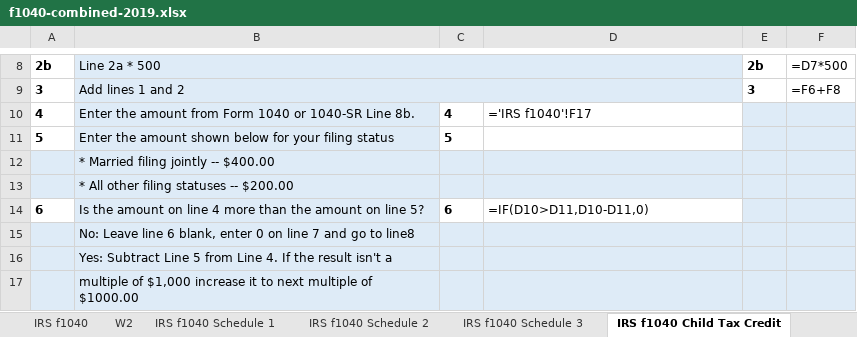
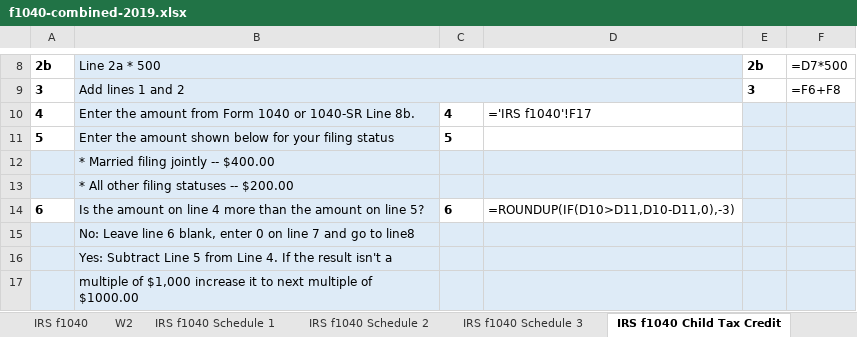
Before and after one commit to ewcole/tax_worksheets, an Excel workbook: Federal/f1040-combined-2019.xlsx, sheet IRS f1040 Child Tax Credit, drawn as a sheet; only a part is shown, gaps mark what is left out; values as stored, in another font and other column widths than the file's, no borders; formulas are shown in place of their values; the diff names each change by its address in the sheet, - before the commit and + after, or states it on an @@ line.

```diff
--- a/Federal/f1040-combined-2019.xlsx (sheet IRS f1040 Child Tax Credit)
+++ b/Federal/f1040-combined-2019.xlsx (sheet IRS f1040 Child Tax Credit)
-D14: =IF(D10>D11,D10-D11,0)
+D14: =ROUNDUP(IF(D10>D11,D10-D11,0),-3)
```
Also changed, not shown: Federal/Child_tax_credit_worksheet_2019.xlsx.
